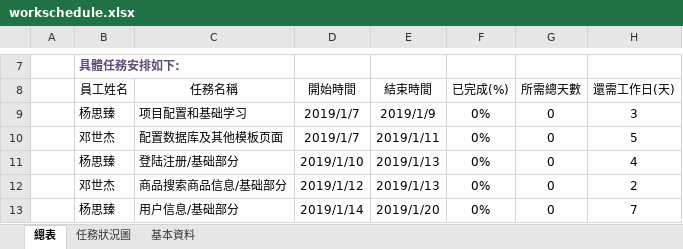
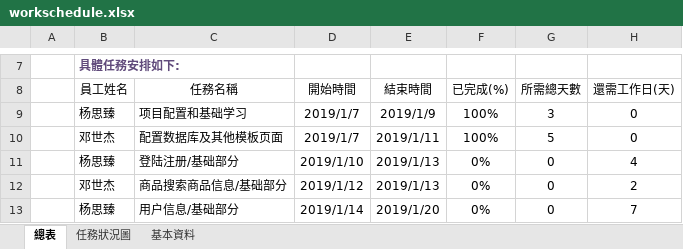
Before and after one commit to YStrength/jactrength, an Excel workbook: workschedule.xlsx, sheet 總表, drawn as a sheet; only a part is shown, gaps mark what is left out; values as stored, in another font and other column widths than the file's, no borders; charts and pictures and conditional formats and table styles not drawn; the diff names each change by its address in the sheet, - before the commit and + after, or states it on an @@ line.

Commit message:
work schedule update 2019.1.11

```diff
--- a/workschedule.xlsx (sheet 總表)
+++ b/workschedule.xlsx (sheet 總表)
-F9:F10 (已完成(%)): 0%
+F9:F10 (已完成(%)): 100%
-G9 (所需總天數): 0
+G9 (所需總天數): 3
-H9 (還需工作日(天)): 3
+H9 (還需工作日(天)): 0
-G10 (所需總天數): 0
+G10 (所需總天數): 5
-H10 (還需工作日(天)): 5
+H10 (還需工作日(天)): 0
```
Also changed, not shown: charts or pictures.
